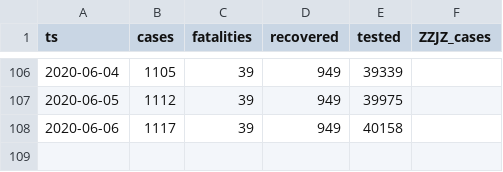
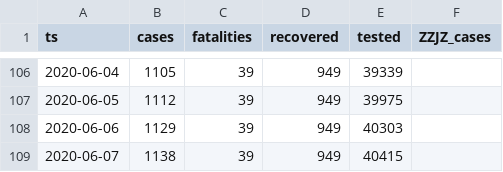
Before and after one commit to aleksandar-jovicic/COVID19-FBiH, a CSV file: timeseries.csv, drawn as a sheet; only a part is shown, gaps mark what is left out.

Commit message:
Latest situation [2020-06-07]

```diff
--- a/timeseries.csv
+++ b/timeseries.csv
@@ -107,2 +107,3 @@ ts,cases,fatalities,recovered,tested,ZZJZ_cases
 2020-06-05,1112,39,949,39975,
-2020-06-06,1117,39,949,40158,
+2020-06-06,1129,39,949,40303,
+2020-06-07,1138,39,949,40415,
```
